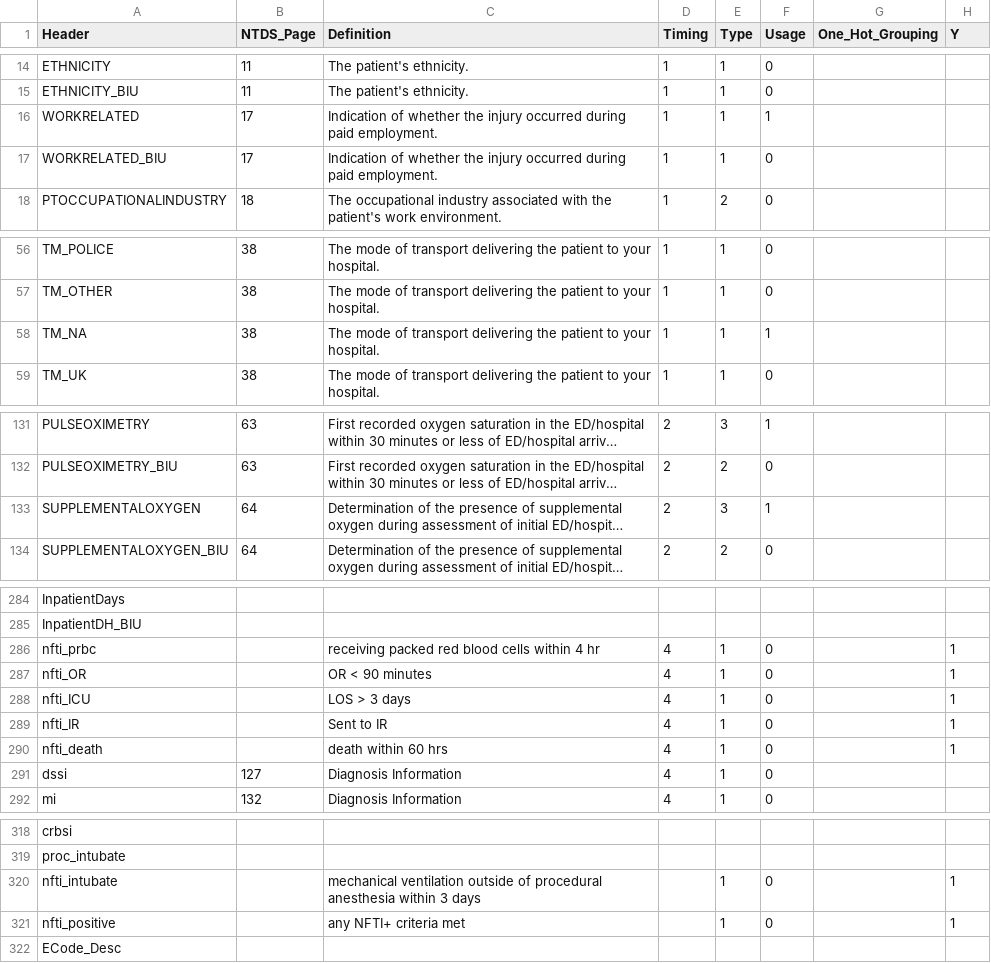
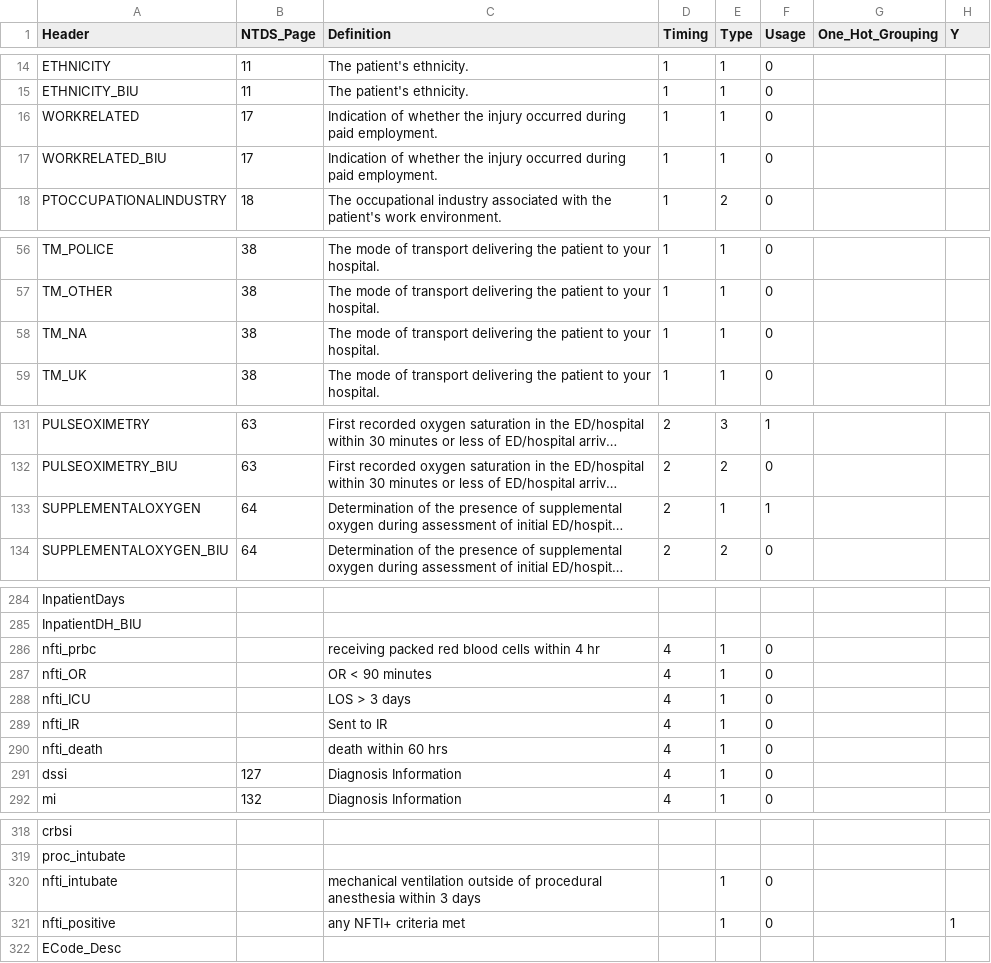
Before and after one commit to FontenotZach/NFTI, a CSV file: NFTI/data/schemas/header_definitions.csv, drawn as a sheet; only a part is shown, gaps mark what is left out; long unchanged cells end in …; the diff names each change by its address in the sheet, - before the commit and + after, or states it on an @@ line.

```diff
--- a/NFTI/data/schemas/header_definitions.csv
+++ b/NFTI/data/schemas/header_definitions.csv
-F16 (Usage): 1
+F16 (Usage): 0
-F58 (Usage): 1
+F58 (Usage): 0
-E133 (Type): 3
+E133 (Type): 1
-H286:H290 (Y): 1
+H286:H290 (Y): (empty)
-H320 (Y): 1
+H320 (Y): (empty)
```
Also changed, not shown: NFTI/data/schemas/customs.csv, 2 other files.
